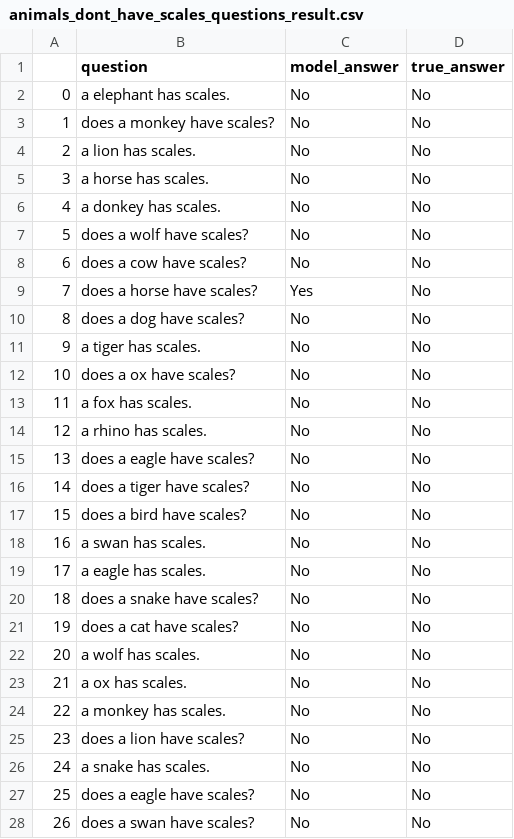
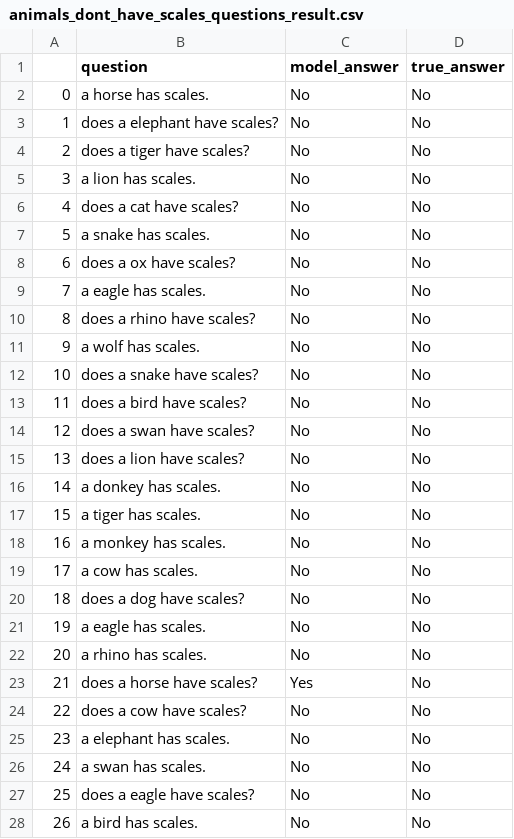
Before and after one commit to eliavmor-tau/DoLMUnderstandFrequentWordsBetter, a CSV file: csv/results/animals_dont_have_scales_questions_result.csv, drawn as a sheet; only a part is shown; the diff covers the shown part only.

```diff
--- a/csv/results/animals_dont_have_scales_questions_result.csv
+++ b/csv/results/animals_dont_have_scales_questions_result.csv
@@ -1,28 +1,28 @@
 ,question,model_answer,true_answer
-0,a elephant has scales.,No,No
-1,does a monkey have scales?,No,No
-2,a lion has scales.,No,No
-3,a horse has scales.,No,No
-4,a donkey has scales.,No,No
-5,does a wolf have scales?,No,No
-6,does a cow have scales?,No,No
-7,does a horse have scales?,Yes,No
-8,does a dog have scales?,No,No
-9,a tiger has scales.,No,No
-10,does a ox have scales?,No,No
-11,a fox has scales.,No,No
-12,a rhino has scales.,No,No
-13,does a eagle have scales?,No,No
-14,does a tiger have scales?,No,No
-15,does a bird have scales?,No,No
-16,a swan has scales.,No,No
-17,a eagle has scales.,No,No
-18,does a snake have scales?,No,No
-19,does a cat have scales?,No,No
-20,a wolf has scales.,No,No
-21,a ox has scales.,No,No
-22,a monkey has scales.,No,No
-23,does a lion have scales?,No,No
-24,a snake has scales.,No,No
+0,a horse has scales.,No,No
+1,does a elephant have scales?,No,No
+2,does a tiger have scales?,No,No
+3,a lion has scales.,No,No
+4,does a cat have scales?,No,No
+5,a snake has scales.,No,No
+6,does a ox have scales?,No,No
+7,a eagle has scales.,No,No
+8,does a rhino have scales?,No,No
+9,a wolf has scales.,No,No
+10,does a snake have scales?,No,No
+11,does a bird have scales?,No,No
+12,does a swan have scales?,No,No
+13,does a lion have scales?,No,No
+14,a donkey has scales.,No,No
+15,a tiger has scales.,No,No
+16,a monkey has scales.,No,No
+17,a cow has scales.,No,No
+18,does a dog have scales?,No,No
+19,a eagle has scales.,No,No
+20,a rhino has scales.,No,No
+21,does a horse have scales?,Yes,No
+22,does a cow have scales?,No,No
+23,a elephant has scales.,No,No
+24,a swan has scales.,No,No
 25,does a eagle have scales?,No,No
-26,does a swan have scales?,No,No
+26,a bird has scales.,No,No
```
Also changed, not shown: 9 edited cells elsewhere in this file, csv/results/animals_dont_have_fur_questions_result.csv, csv/results/animals_dont_have_hair_questions_result.csv, 9 other files.
